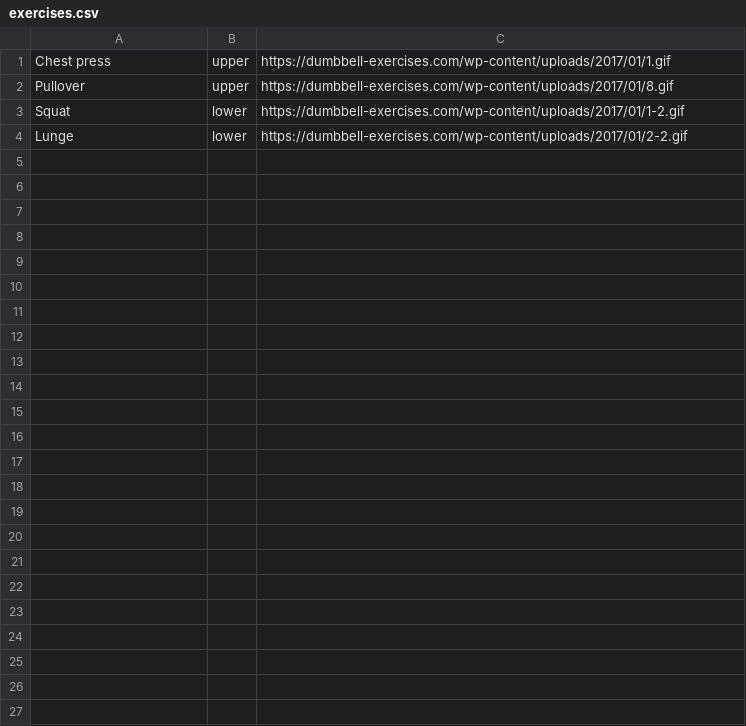
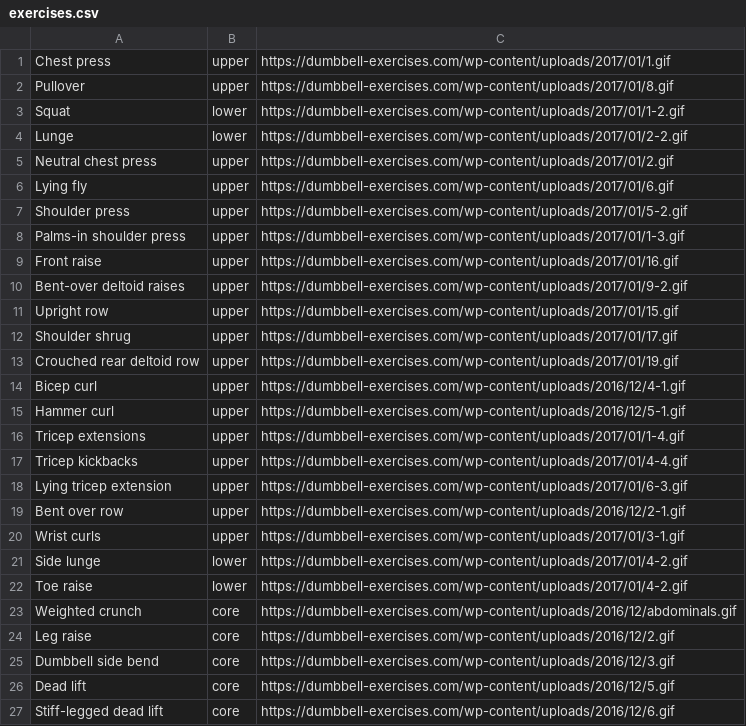
Before and after one commit to rachelwigell/exercise_app, a CSV file: exercises.csv, drawn as a sheet; the diff names each change by its address in the sheet, - before the commit and + after, or states it on an @@ line.

```diff
--- a/exercises.csv
+++ b/exercises.csv
+row 5: Neutral chest press | upper | https://dumbbell-exercises.com/wp-content/uploads/2017/01/2.gif
+row 6: Lying fly | upper | https://dumbbell-exercises.com/wp-content/uploads/2017/01/6.gif
+row 7: Shoulder press | upper | https://dumbbell-exercises.com/wp-content/uploads/2017/01/5-2.gif
+row 8: Palms-in shoulder press | upper | https://dumbbell-exercises.com/wp-content/uploads/2017/01/1-3.gif
+row 9: Front raise | upper | https://dumbbell-exercises.com/wp-content/uploads/2017/01/16.gif
+row 10: Bent-over deltoid raises | upper | https://dumbbell-exercises.com/wp-content/uploads/2017/01/9-2.gif
+row 11: Upright row | upper | https://dumbbell-exercises.com/wp-content/uploads/2017/01/15.gif
+row 12: Shoulder shrug | upper | https://dumbbell-exercises.com/wp-content/uploads/2017/01/17.gif
+row 13: Crouched rear deltoid row | upper | https://dumbbell-exercises.com/wp-content/uploads/2017/01/19.gif
+row 14: Bicep curl | upper | https://dumbbell-exercises.com/wp-content/uploads/2016/12/4-1.gif
+row 15: Hammer curl | upper | https://dumbbell-exercises.com/wp-content/uploads/2016/12/5-1.gif
+row 16: Tricep extensions | upper | https://dumbbell-exercises.com/wp-content/uploads/2017/01/1-4.gif
+row 17: Tricep kickbacks | upper | https://dumbbell-exercises.com/wp-content/uploads/2017/01/4-4.gif
+row 18: Lying tricep extension | upper | https://dumbbell-exercises.com/wp-content/uploads/2017/01/6-3.gif
+row 19: Bent over row | upper | https://dumbbell-exercises.com/wp-content/uploads/2016/12/2-1.gif
+row 20: Wrist curls | upper | https://dumbbell-exercises.com/wp-content/uploads/2017/01/3-1.gif
+row 21: Side lunge | lower | https://dumbbell-exercises.com/wp-content/uploads/2017/01/4-2.gif
+row 22: Toe raise | lower | https://dumbbell-exercises.com/wp-content/uploads/2017/01/4-2.gif
+row 23: Weighted crunch | core | https://dumbbell-exercises.com/wp-content/uploads/2016/12/abdominals.gif
+row 24: Leg raise | core | https://dumbbell-exercises.com/wp-content/uploads/2016/12/2.gif
+row 25: Dumbbell side bend | core | https://dumbbell-exercises.com/wp-content/uploads/2016/12/3.gif
+row 26: Dead lift | core | https://dumbbell-exercises.com/wp-content/uploads/2016/12/5.gif
+row 27: Stiff-legged dead lift | core | https://dumbbell-exercises.com/wp-content/uploads/2016/12/6.gif
```
Also changed, not shown: 1 other file.
